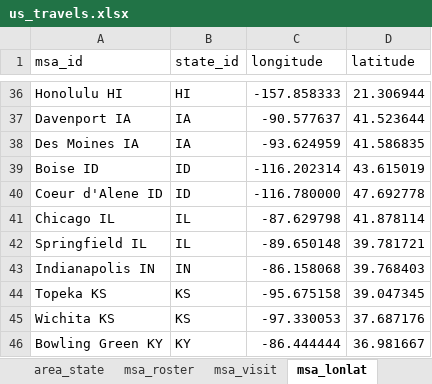
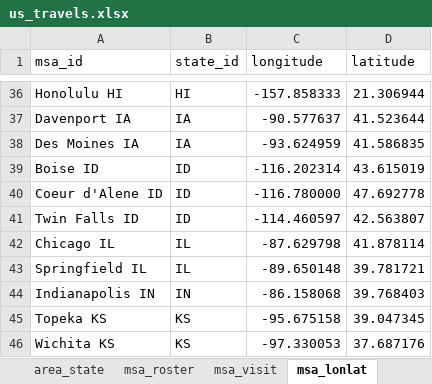
Before and after one commit to sjoshuam/us_travels_v4, an Excel workbook: a_in/us_travels.xlsx, sheet msa_lonlat, drawn as a sheet; only a part is shown, gaps mark what is left out; the shorter side is filled out with more unchanged rows; values as stored, in another font and other column widths than the file's, no borders; the diff names each change by its address in the sheet, - before the commit and + after, or states it on an @@ line.

```diff
--- a/a_in/us_travels.xlsx (sheet msa_lonlat)
+++ b/a_in/us_travels.xlsx (sheet msa_lonlat)
+row 41: Twin Falls ID | ID | -114.460597 | 42.563807
```
Also changed, not shown: sheet msa_roster, sheet msa_visit, other sheet tabs, formulas that keep their value, 1 other file.
